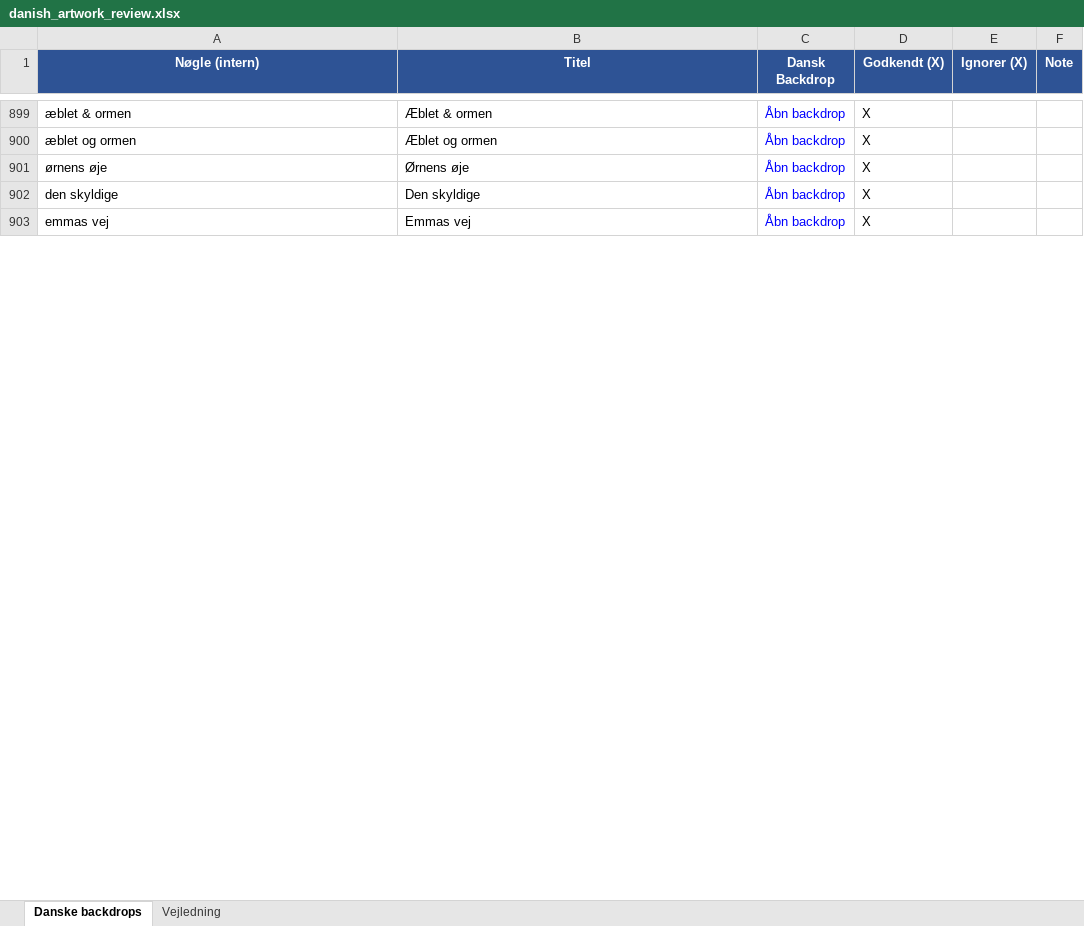
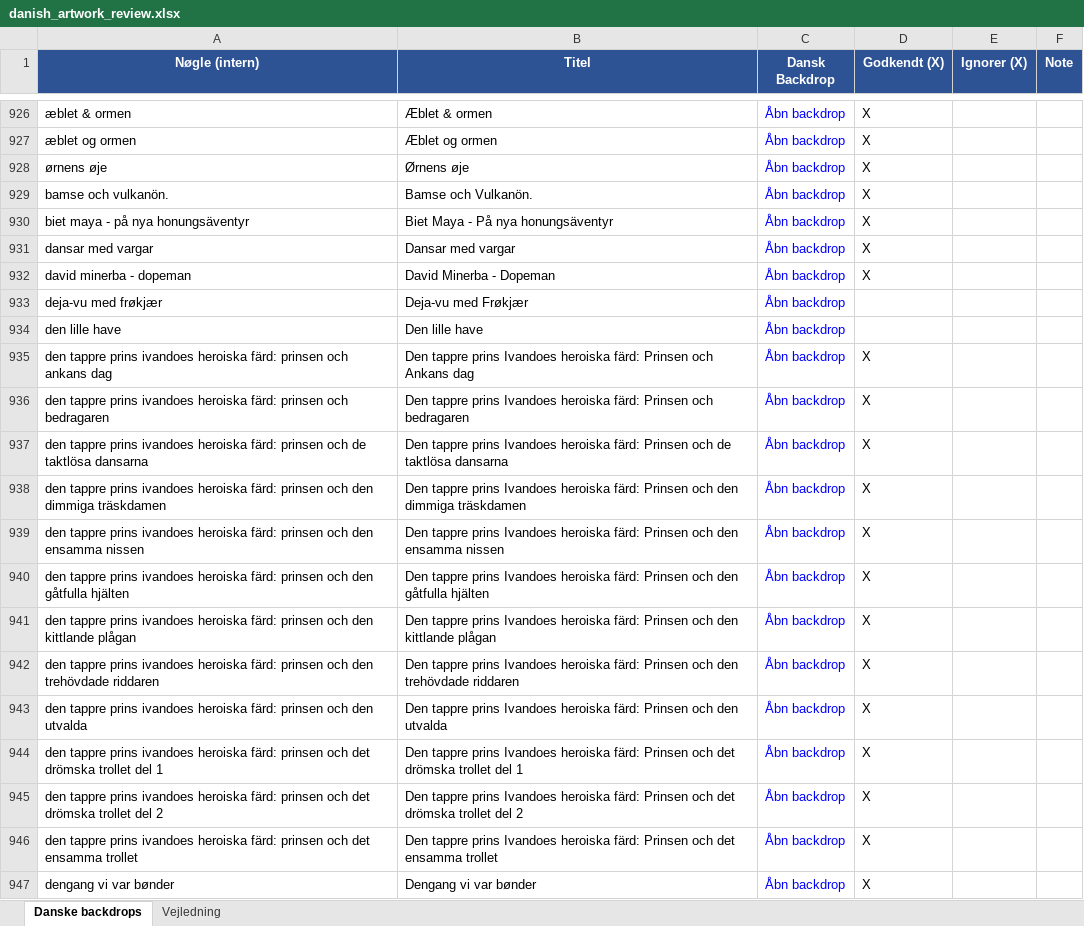
Before and after one commit to flanaganz/epgoal, an Excel workbook: data/danish_artwork_review.xlsx, sheet Danske backdrops, drawn as a sheet; only a part is shown, gaps mark what is left out; values as stored, in another font and other column widths than the file's, no borders; addresses are those after the commit; the diff covers the shown part only; the diff names each change by its address in the sheet, - before the commit and + after, or states it on an @@ line.

```diff
--- a/data/danish_artwork_review.xlsx (sheet Danske backdrops)
+++ b/data/danish_artwork_review.xlsx (sheet Danske backdrops)
+row 929: bamse och vulkanön. | Bamse och Vulkanön. | Åbn backdrop | X
+row 930: biet maya - på nya honungsäventyr | Biet Maya - På nya honungsäventyr | Åbn backdrop | X
-A931 (Nøgle (intern)): den skyldige
+A931 (Nøgle (intern)): dansar med vargar
-B931 (Titel): Den skyldige
+B931 (Titel): Dansar med vargar
-A932 (Nøgle (intern)): emmas vej
+A932 (Nøgle (intern)): david minerba - dopeman
-B932 (Titel): Emmas vej
+B932 (Titel): David Minerba - Dopeman
+row 933: deja-vu med frøkjær | Deja-vu med Frøkjær | Åbn backdrop
+row 934: den lille have | Den lille have | Åbn backdrop
+row 935: den tappre prins ivandoes heroiska färd: prinsen och ankans dag | Den tappre prins Ivandoes heroiska färd: Prinsen och Ankans dag | Åbn backdrop | X
+row 936: den tappre prins ivandoes heroiska färd: prinsen och bedragaren | Den tappre prins Ivandoes heroiska färd: Prinsen och bedragaren | Åbn backdrop | X
+row 937: den tappre prins ivandoes heroiska färd: prinsen och de taktlösa dansarna | Den tappre prins Ivandoes heroiska färd: Prinsen och de taktlösa dansarna | Åbn backdrop | X
+row 938: den tappre prins ivandoes heroiska färd: prinsen och den dimmiga träskdamen | Den tappre prins Ivandoes heroiska färd: Prinsen och den dimmiga träskdamen | Åbn backdrop | X
+row 939: den tappre prins ivandoes heroiska färd: prinsen och den ensamma nissen | Den tappre prins Ivandoes heroiska färd: Prinsen och den ensamma nissen | Åbn backdrop | X
+row 940: den tappre prins ivandoes heroiska färd: prinsen och den gåtfulla hjälten | Den tappre prins Ivandoes heroiska färd: Prinsen och den gåtfulla hjälten | Åbn backdrop | X
+row 941: den tappre prins ivandoes heroiska färd: prinsen och den kittlande plågan | Den tappre prins Ivandoes heroiska färd: Prinsen och den kittlande plågan | Åbn backdrop | X
+row 942: den tappre prins ivandoes heroiska färd: prinsen och den trehövdade riddaren | Den tappre prins Ivandoes heroiska färd: Prinsen och den trehövdade riddaren | Åbn backdrop | X
+row 943: den tappre prins ivandoes heroiska färd: prinsen och den utvalda | Den tappre prins Ivandoes heroiska färd: Prinsen och den utvalda | Åbn backdrop | X
+row 944: den tappre prins ivandoes heroiska färd: prinsen och det drömska trollet del 1 | Den tappre prins Ivandoes heroiska färd: Prinsen och det drömska trollet del 1 | Åbn backdrop | X
+row 945: den tappre prins ivandoes heroiska färd: prinsen och det drömska trollet del 2 | Den tappre prins Ivandoes heroiska färd: Prinsen och det drömska trollet del 2 | Åbn backdrop | X
+row 946: den tappre prins ivandoes heroiska färd: prinsen och det ensamma trollet | Den tappre prins Ivandoes heroiska färd: Prinsen och det ensamma trollet | Åbn backdrop | X
+row 947: dengang vi var bønder | Dengang vi var bønder | Åbn backdrop | X
```
Also changed, not shown: 32 added rows, 17 moved rows and 44 edited cells elsewhere in this sheet, data/sport_artwork_review.xlsx, 11 other files.
